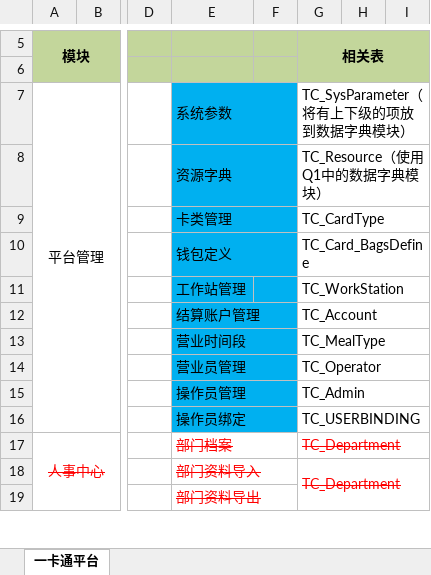
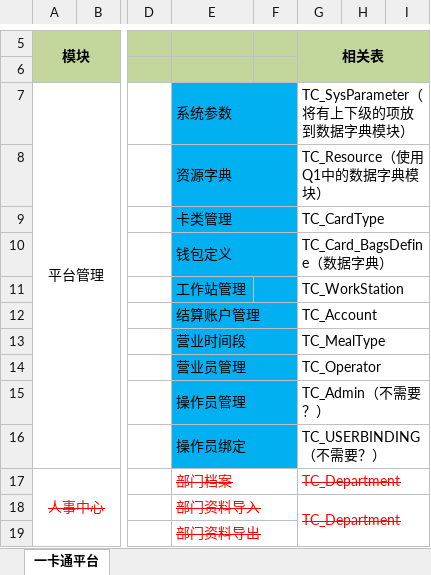
Before and after one commit to zzk-huitu/Q1_Project, an Excel workbook: 迁移相关/模块迁移列表.xlsx, sheet 一卡通平台, drawn as a sheet; only a part is shown, gaps mark what is left out; values as stored, in another font and other column widths than the file's, no borders; the diff names each change by its address in the sheet, - before the commit and + after, or states it on an @@ line.

```diff
--- a/迁移相关/模块迁移列表.xlsx (sheet 一卡通平台)
+++ b/迁移相关/模块迁移列表.xlsx (sheet 一卡通平台)
-G10 (相关表): TC_Card_BagsDefine
+G10 (相关表): TC_Card_BagsDefine（数据字典）
-G15 (相关表): TC_Admin
+G15 (相关表): TC_Admin（不需要？）
-G16 (相关表): TC_USERBINDING
+G16 (相关表): TC_USERBINDING（不需要？）
```
Also changed, not shown: 8 other files.
